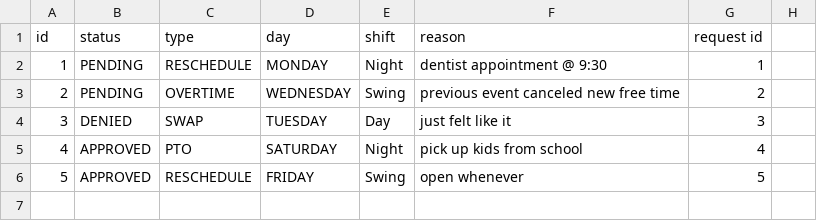
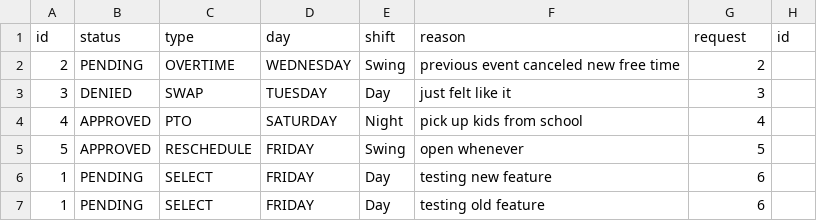
Before and after one commit to Starforce6000/XTREMESchedulingServices, a CSV file: Iteration2/UIDemo/Iteration2/requests.csv, drawn as a sheet.

Commit message:
Updated ManageRequests so now any requests made will also be reflected in the table

```diff
--- a/Iteration2/UIDemo/Iteration2/requests.csv
+++ b/Iteration2/UIDemo/Iteration2/requests.csv
@@ -1,3 +1,2 @@
-id,status,type,day,shift,reason,request id
-1,PENDING,RESCHEDULE,MONDAY,Night,dentist appointment @ 9:30,1
+id,status,type,day,shift,reason,request,id
 2,PENDING,OVERTIME,WEDNESDAY,Swing,previous event canceled new free time,2
@@ -6 +5,3 @@ id,status,type,day,shift,reason,request id
 5,APPROVED,RESCHEDULE,FRIDAY,Swing,open whenever,5
+1,PENDING,SELECT,FRIDAY,Day,testing new feature,6
+1,PENDING,SELECT,FRIDAY,Day,testing old feature,6
```
Also changed, not shown: 5 other files.
